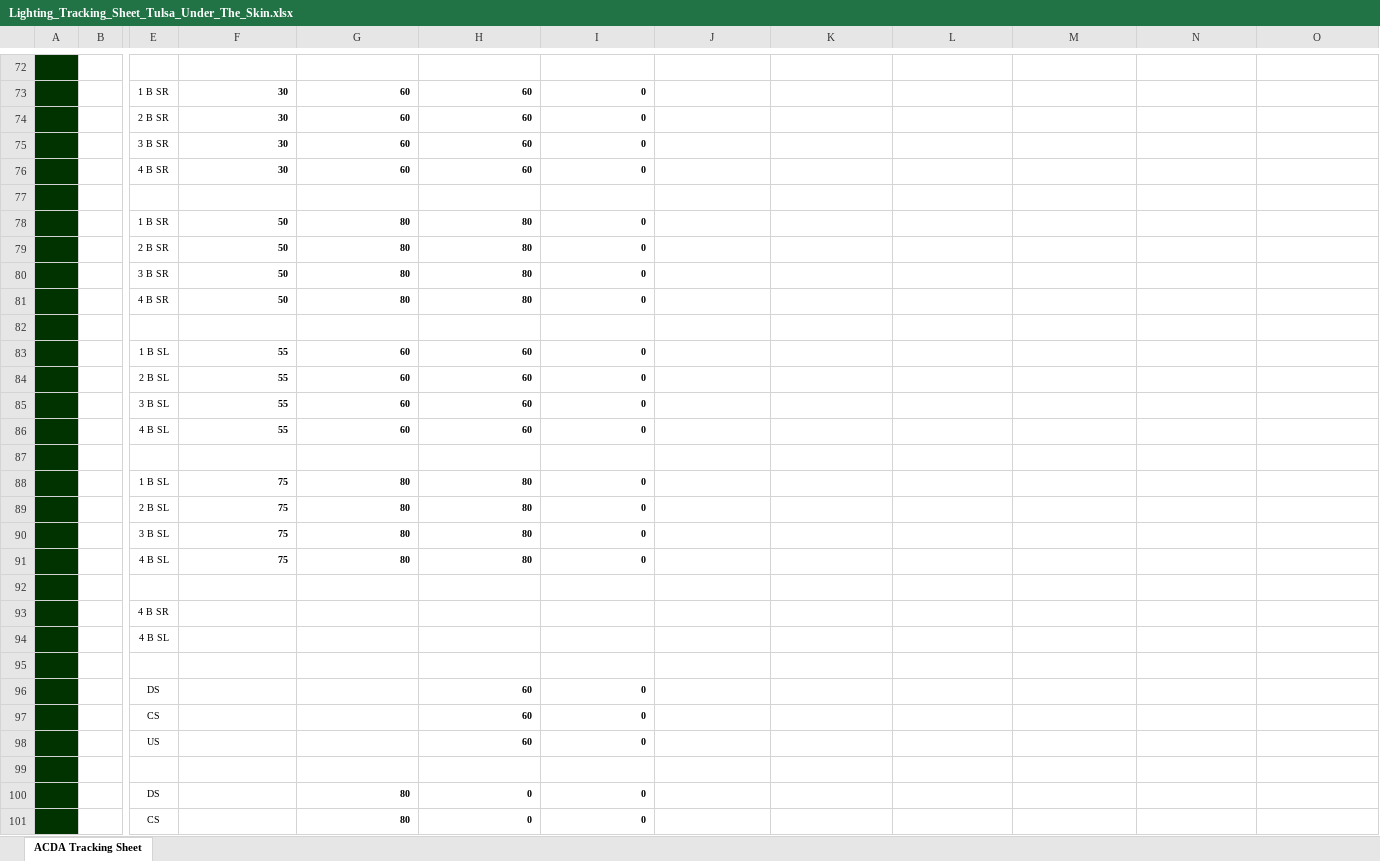
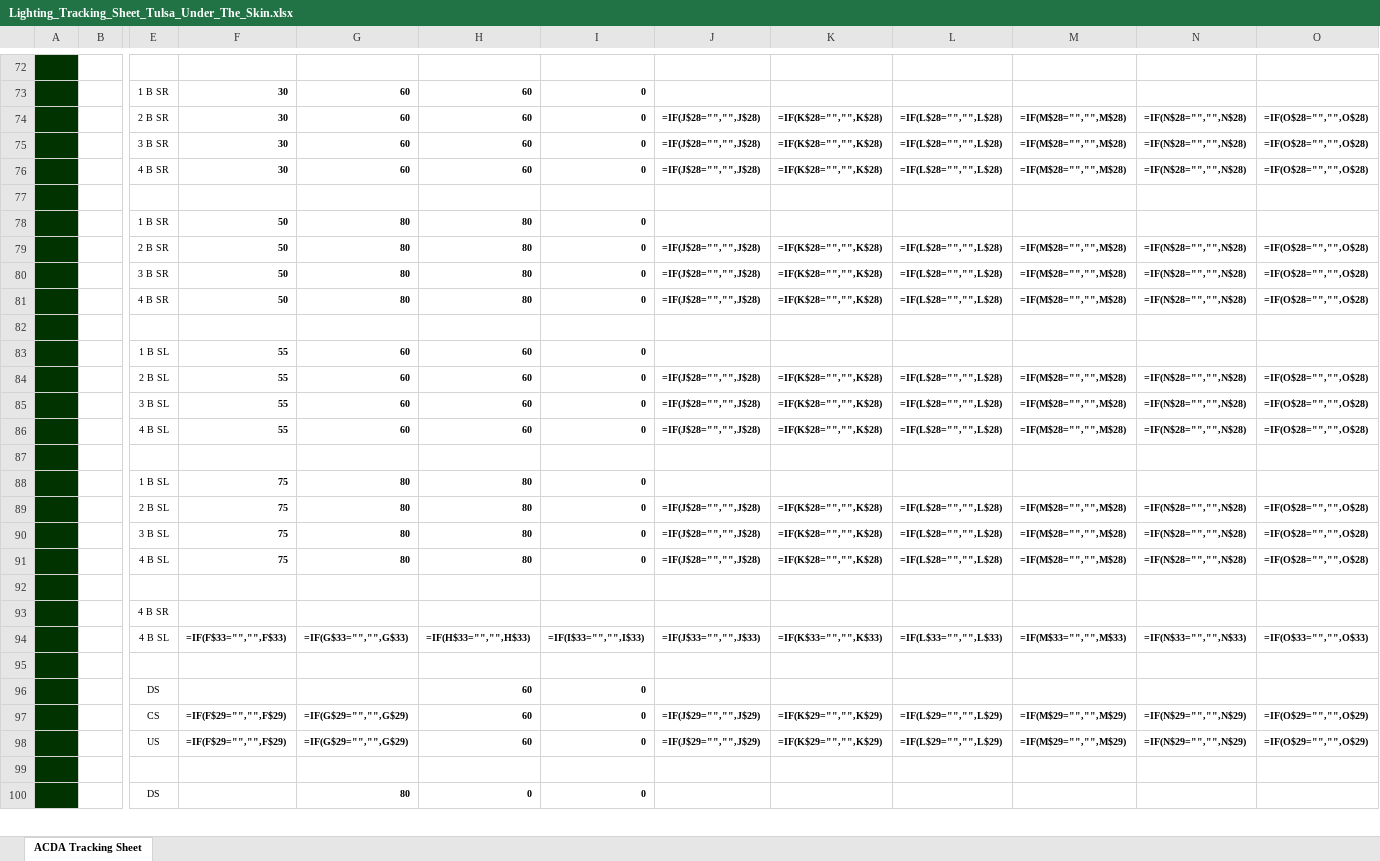
Before and after one commit to benroose/acda_archive, an Excel workbook: submission_forms/tulsa_university/Lighting_Tracking_Sheet_Tulsa_Under_The_Skin.xlsx, sheet ACDA Tracking Sheet, drawn as a sheet; only a part is shown, gaps mark what is left out; values as stored, in another font and other column widths than the file's, no borders; formulas without a stored value are shown as written; charts and pictures not drawn; removed rows and columns are numbered as before the commit, all else as after; rows hold the shown columns only; the diff covers the shown part only; the diff names each change by its address in the sheet, - before the commit and + after, or states it on an @@ line.

```diff
--- a/submission_forms/tulsa_university/Lighting_Tracking_Sheet_Tulsa_Under_The_Skin.xlsx (sheet ACDA Tracking Sheet)
+++ b/submission_forms/tulsa_university/Lighting_Tracking_Sheet_Tulsa_Under_The_Skin.xlsx (sheet ACDA Tracking Sheet)
-J74:J76: (empty)
+J74:J76: =IF(J$28="","",J$28)
-K74:K76: (empty)
+K74:K76: =IF(K$28="","",K$28)
-L74:L76: (empty)
+L74:L76: =IF(L$28="","",L$28)
-M74:M76: (empty)
+M74:M76: =IF(M$28="","",M$28)
-N74:N76: (empty)
+N74:N76: =IF(N$28="","",N$28)
-O74:O76: (empty)
+O74:O76: =IF(O$28="","",O$28)
-J79:J81: (empty)
+J79:J81: =IF(J$28="","",J$28)
-K79:K81: (empty)
+K79:K81: =IF(K$28="","",K$28)
-L79:L81: (empty)
+L79:L81: =IF(L$28="","",L$28)
-M79:M81: (empty)
+M79:M81: =IF(M$28="","",M$28)
-N79:N81: (empty)
+N79:N81: =IF(N$28="","",N$28)
-O79:O81: (empty)
+O79:O81: =IF(O$28="","",O$28)
-J84:J86: (empty)
+J84:J86: =IF(J$28="","",J$28)
-K84:K86: (empty)
+K84:K86: =IF(K$28="","",K$28)
-L84:L86: (empty)
+L84:L86: =IF(L$28="","",L$28)
-M84:M86: (empty)
+M84:M86: =IF(M$28="","",M$28)
-N84:N86: (empty)
+N84:N86: =IF(N$28="","",N$28)
-O84:O86: (empty)
+O84:O86: =IF(O$28="","",O$28)
-J89:J91: (empty)
+J89:J91: =IF(J$28="","",J$28)
-K89:K91: (empty)
+K89:K91: =IF(K$28="","",K$28)
-L89:L91: (empty)
+L89:L91: =IF(L$28="","",L$28)
-M89:M91: (empty)
+M89:M91: =IF(M$28="","",M$28)
-N89:N91: (empty)
+N89:N91: =IF(N$28="","",N$28)
-O89:O91: (empty)
+O89:O91: =IF(O$28="","",O$28)
-row 94:  |  | 4 B SL
+row 94:  |  | 4 B SL | =IF(F$33="","",F$33) | =IF(G$33="","",G$33) | =IF(H$33="","",H$33) | =IF(I$33="","",I$33) | =IF(J$33="","",J$33) | =IF(K$33="","",K$33) | =IF(L$33="","",L$33) | =IF(M$33="","",M$33) | =IF(N$33="","",N$33) | =IF(O$33="","",O$33)
-row 97:  |  | CS |  |  | 60 | 0
-row 98:  |  | US |  |  | 60 | 0
+row 97:  |  | CS | =IF(F$29="","",F$29) | =IF(G$29="","",G$29) | 60 | 0 | =IF(J$29="","",J$29) | =IF(K$29="","",K$29) | =IF(L$29="","",L$29) | =IF(M$29="","",M$29) | =IF(N$29="","",N$29) | =IF(O$29="","",O$29)
+row 98:  |  | US | =IF(F$29="","",F$29) | =IF(G$29="","",G$29) | 60 | 0 | =IF(J$29="","",J$29) | =IF(K$29="","",K$29) | =IF(L$29="","",L$29) | =IF(M$29="","",M$29) | =IF(N$29="","",N$29) | =IF(O$29="","",O$29)
-row 101:  |  | CS |  | 80 | 0 | 0
```
Also changed, not shown: 28 added rows, 27 removed rows and 13 edited cells elsewhere in this sheet, charts or pictures, 4 other files.
